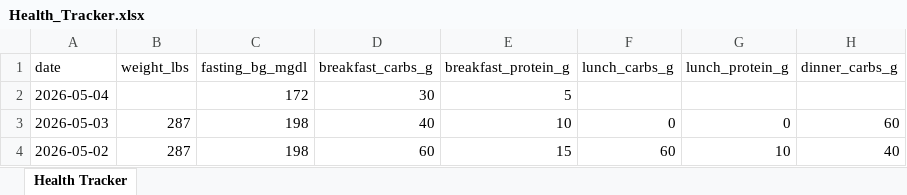
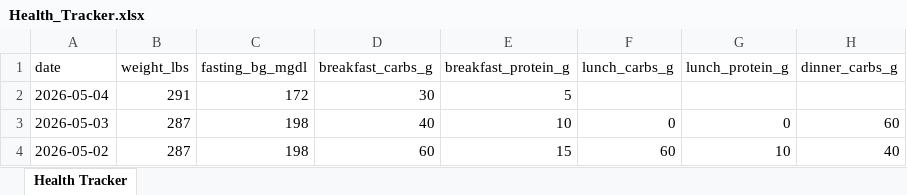
Before and after one commit to kolec94/Health_tracker, an Excel workbook: Health_Tracker.xlsx, sheet Health Tracker, drawn as a sheet; only a part is shown; values as stored, in another font and other column widths than the file's, no borders; the diff names each change by its address in the sheet, - before the commit and + after, or states it on an @@ line.

Commit message:
Health data 2026-05-04

```diff
--- a/Health_Tracker.xlsx (sheet Health Tracker)
+++ b/Health_Tracker.xlsx (sheet Health Tracker)
-B2 (weight_lbs): (empty)
+B2 (weight_lbs): 291
```
